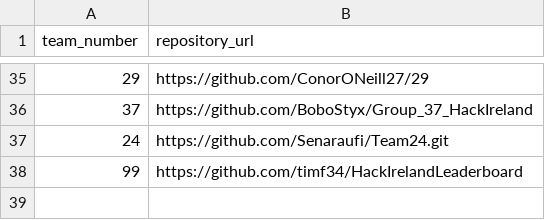
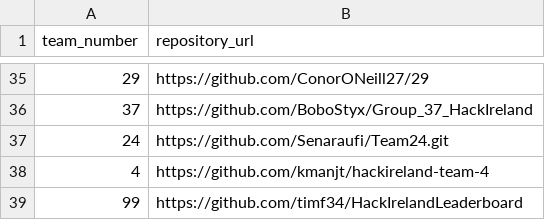
Before and after one commit to timf34/HackIrelandLeaderboard, a CSV file: teams.csv, drawn as a sheet; only a part is shown, gaps mark what is left out.

Commit message:
added team 4

```diff
--- a/teams.csv
+++ b/teams.csv
@@ -37,2 +37,3 @@ team_number,repository_url
 24, https://github.com/Senaraufi/Team24.git
+4, https://github.com/kmanjt/hackireland-team-4
 99, https://github.com/timf34/HackIrelandLeaderboard
```
